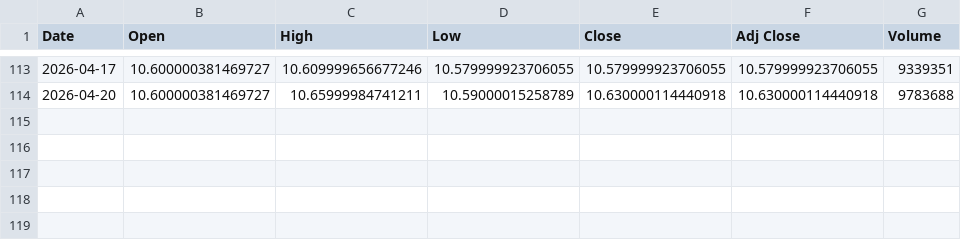
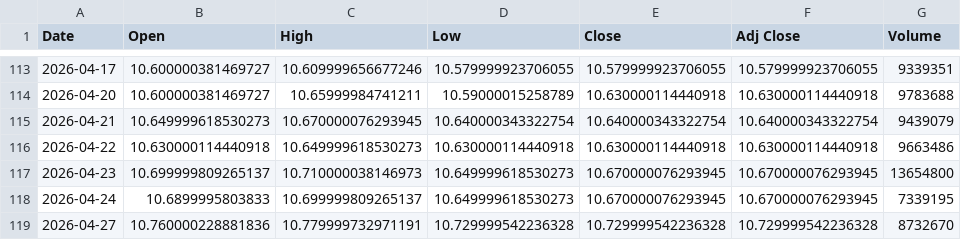
Before and after one commit to steven4dev/ETF-dca-backtest, a CSV file: 009813_data.csv, drawn as a sheet; only a part is shown, gaps mark what is left out; the diff names each change by its address in the sheet, - before the commit and + after, or states it on an @@ line.

```diff
--- a/009813_data.csv
+++ b/009813_data.csv
+row 115: 2026-04-21 | 10.649999618530273 | 10.670000076293945 | 10.640000343322754 | 10.640000343322754 | 10.640000343322754 | 9439079
+row 116: 2026-04-22 | 10.630000114440918 | 10.649999618530273 | 10.630000114440918 | 10.630000114440918 | 10.630000114440918 | 9663486
+row 117: 2026-04-23 | 10.699999809265137 | 10.710000038146973 | 10.649999618530273 | 10.670000076293945 | 10.670000076293945 | 13654800
+row 118: 2026-04-24 | 10.6899995803833 | 10.699999809265137 | 10.649999618530273 | 10.670000076293945 | 10.670000076293945 | 7339195
+row 119: 2026-04-27 | 10.760000228881836 | 10.779999732971191 | 10.729999542236328 | 10.729999542236328 | 10.729999542236328 | 8732670
```
Also changed, not shown: 0052_data.csv, 009810_data.csv, 10 other files.
